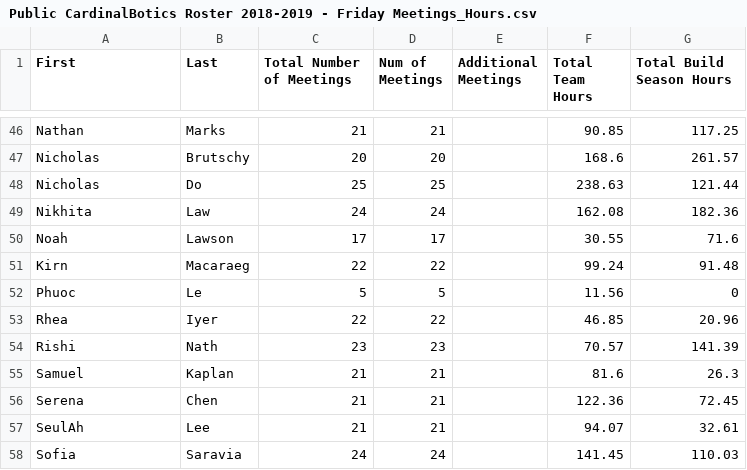
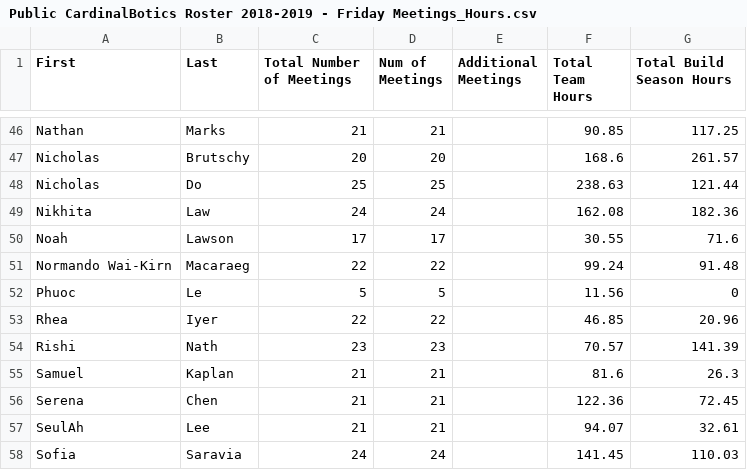
Before and after one commit to Team4159/CardinalHours, a CSV file: migration/Public CardinalBotics Roster 2018-2019 - Friday Meetings_Hours.csv, drawn as a sheet; only a part is shown, gaps mark what is left out.

Commit message:
Main Sheet Syncing (#11)
* sheets syncing updates

* update build scripts

* master sheet syncing

* update filtering

* fixes for revised filters

* update configuration

* fix importation

* use cell-based updates to not overwrite formulas

* try to fix friday meetings

* add logging

```diff
--- a/migration/Public CardinalBotics Roster 2018-2019 - Friday Meetings_Hours.csv
+++ b/migration/Public CardinalBotics Roster 2018-2019 - Friday Meetings_Hours.csv
@@ -50,3 +50,3 @@ Nikhita,Law,24,24,,162.08,182.36
 Noah,Lawson,17,17,,30.55,71.6
-Kirn,Macaraeg,22,22,,99.24,91.48
+Normando Wai-Kirn,Macaraeg,22,22,,99.24,91.48
 Phuoc,Le,5,5,,11.56,0
```
Also changed, not shown: migration/6wpT0NkR.csv, 12 other files.
